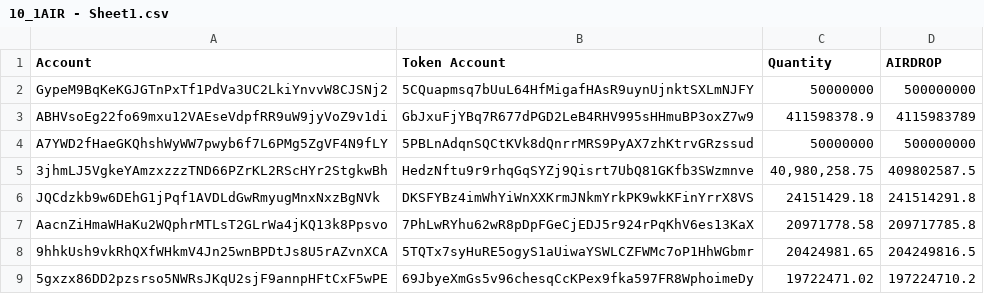
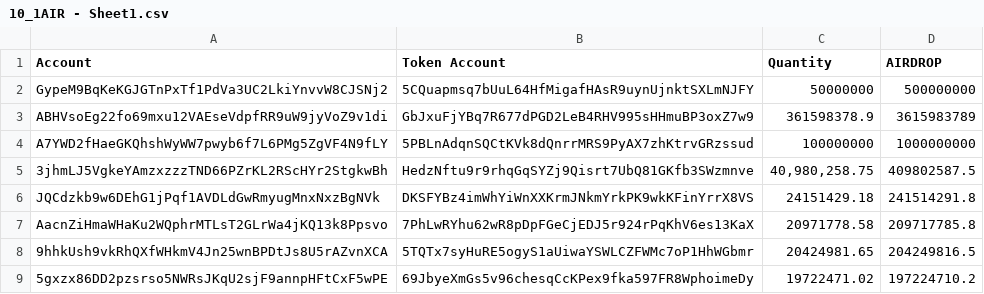
Before and after one commit to elizafinance/prod-one, a CSV file: 10_1AIR - Sheet1.csv, drawn as a sheet; only a part is shown; the diff names each change by its address in the sheet, - before the commit and + after, or states it on an @@ line.

```diff
--- a/10_1AIR - Sheet1.csv
+++ b/10_1AIR - Sheet1.csv
-C3 (Quantity): 411598378.9
+C3 (Quantity): 361598378.9
-D3 (AIRDROP): 4115983789
+D3 (AIRDROP): 3615983789
-C4 (Quantity): 50000000
+C4 (Quantity): 100000000
-D4 (AIRDROP): 500000000
+D4 (AIRDROP): 1000000000
```
Also changed, not shown: 2 other files.
